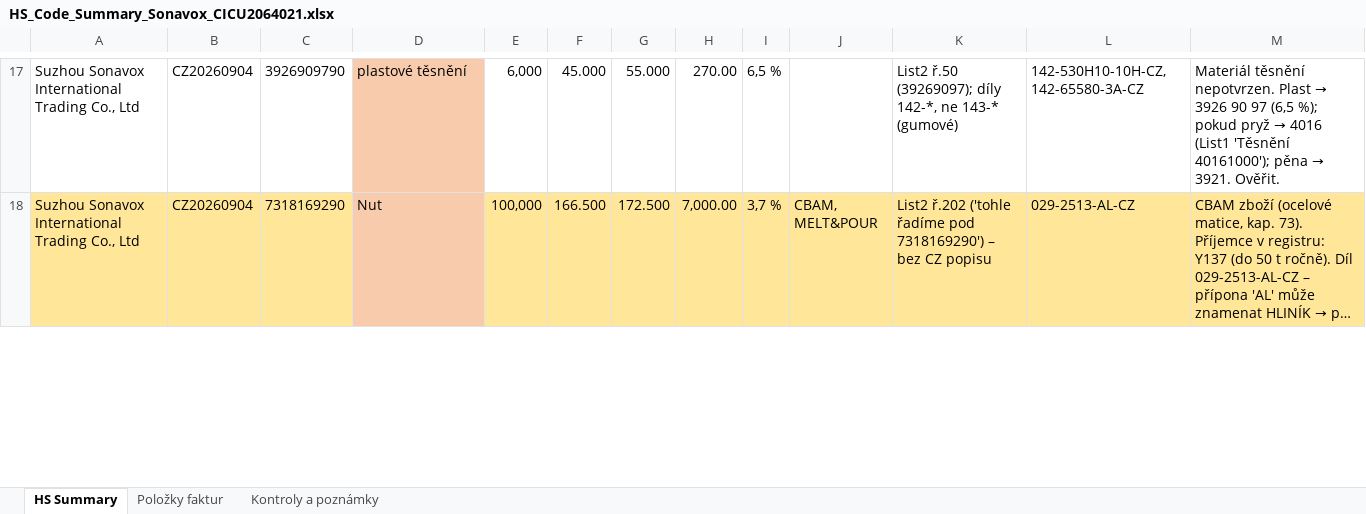
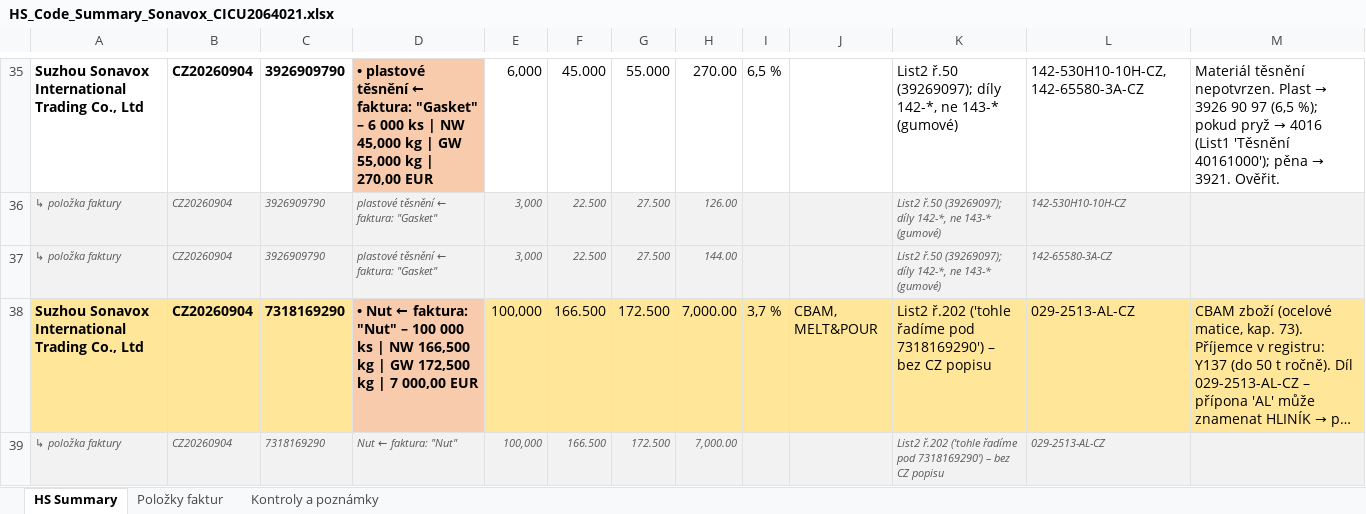
Before and after one commit to Kseni-ia/customs, an Excel workbook: output/HS_Code_Summary_Sonavox_CICU2064021.xlsx, sheet HS Summary, drawn as a sheet; only a part is shown, gaps mark what is left out; long unchanged cells end in …; values as stored, in another font and other column widths than the file's, no borders; addresses are those after the commit; the diff covers the shown part only; the diff names each change by its address in the sheet, - before the commit and + after, or states it on an @@ line.

```diff
--- a/output/HS_Code_Summary_Sonavox_CICU2064021.xlsx (sheet HS Summary)
+++ b/output/HS_Code_Summary_Sonavox_CICU2064021.xlsx (sheet HS Summary)
-A35:D35 bold: off
+A35:D35 bold: on
-D35: plastové těsnění
+D35: • plastové těsnění ← faktura: "Gasket" – 6 000 ks | NW 45,000 kg | GW 55,000 kg | 270,00 EUR
+row 36: ↳ položka faktury | CZ20260904 | 3926909790 | plastové těsnění ← faktura: "Gasket" | 3,000 | 22.500 | 27.500 | 126.00 |  |  | List2 ř.50 (39269097); díly 142-*, ne 143-* (gumové) | 142-530H10-10H-CZ
+row 37: ↳ položka faktury | CZ20260904 | 3926909790 | plastové těsnění ← faktura: "Gasket" | 3,000 | 22.500 | 27.500 | 144.00 |  |  | List2 ř.50 (39269097); díly 142-*, ne 143-* (gumové) | 142-65580-3A-CZ
-A38:D38 bold: off
+A38:D38 bold: on
-D38: Nut
+D38: • Nut ← faktura: "Nut" – 100 000 ks | NW 166,500 kg | GW 172,500 kg | 7 000,00 EUR
+row 39: ↳ položka faktury | CZ20260904 | 7318169290 | Nut ← faktura: "Nut" | 100,000 | 166.500 | 172.500 | 7,000.00 |  |  | List2 ř.202 ('tohle řadíme pod 7318169290') – bez CZ popisu | 029-2513-AL-CZ
```
Also changed, not shown: 25 added rows, 1 removed row, 4 edited cells and cell formats elsewhere in this sheet.
